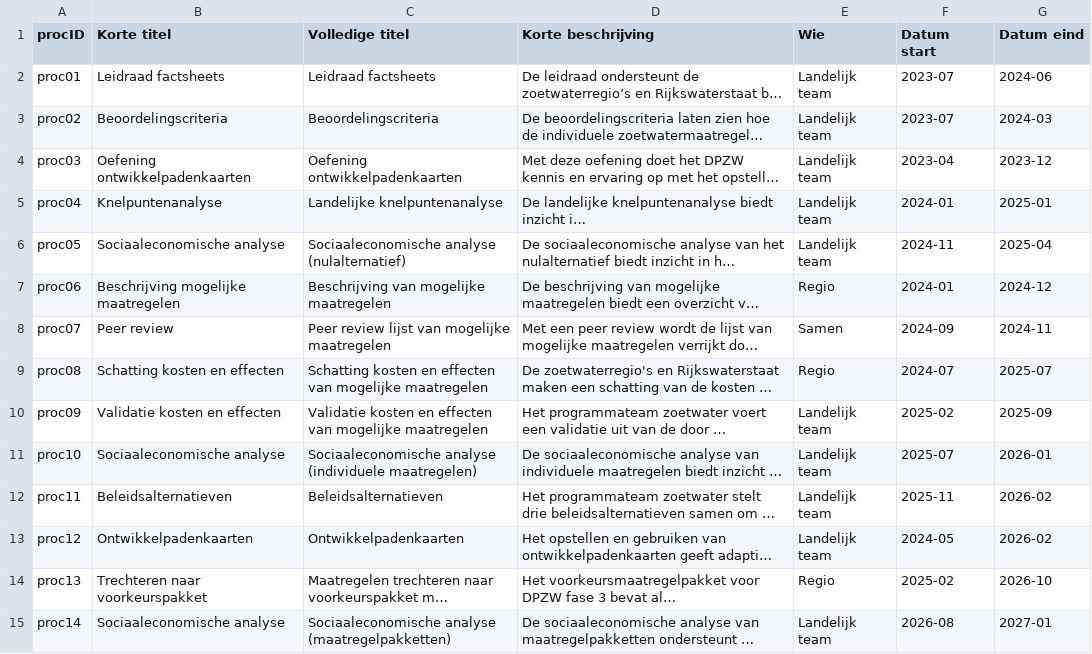
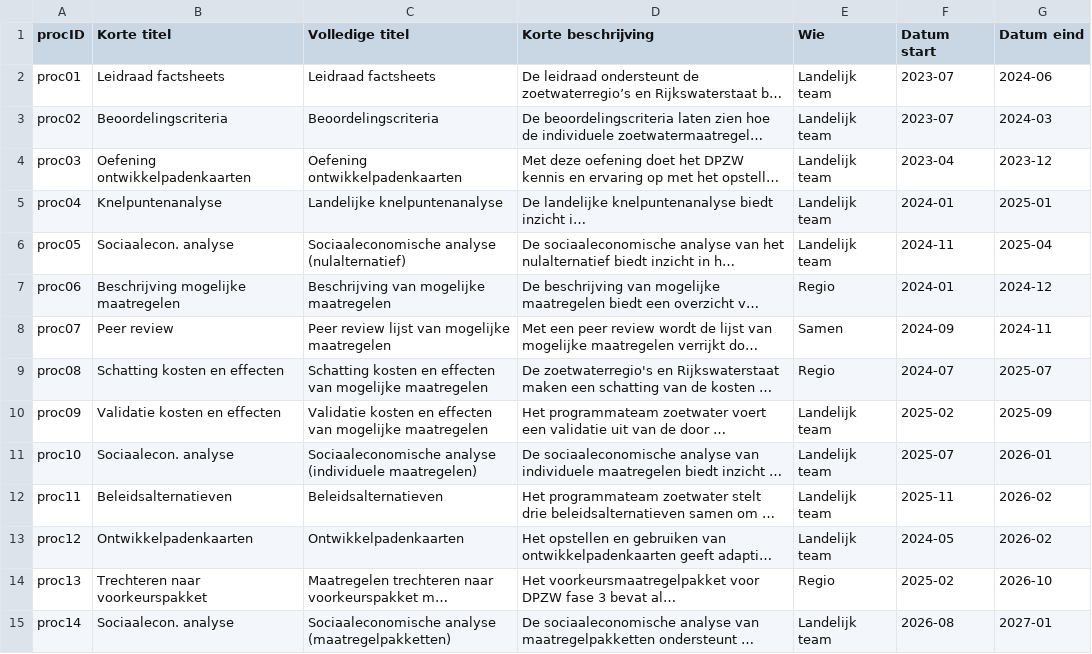
Before and after one commit to Climate-Adaptation-Services/rz-data, a CSV file: 20240110 dpzw_routekaart_proces_v1.csv, drawn as a sheet; long unchanged cells end in …; the diff names each change by its address in the sheet, - before the commit and + after, or states it on an @@ line.

Commit message:
Update 20240110 dpzw_routekaart_proces_v1.csv

```diff
--- a/20240110 dpzw_routekaart_proces_v1.csv
+++ b/20240110 dpzw_routekaart_proces_v1.csv
-B6 (Korte titel): Sociaaleconomische analyse
+B6 (Korte titel): Sociaalecon. analyse
-B11 (Korte titel): Sociaaleconomische analyse
+B11 (Korte titel): Sociaalecon. analyse
-B15 (Korte titel): Sociaaleconomische analyse
+B15 (Korte titel): Sociaalecon. analyse
```
